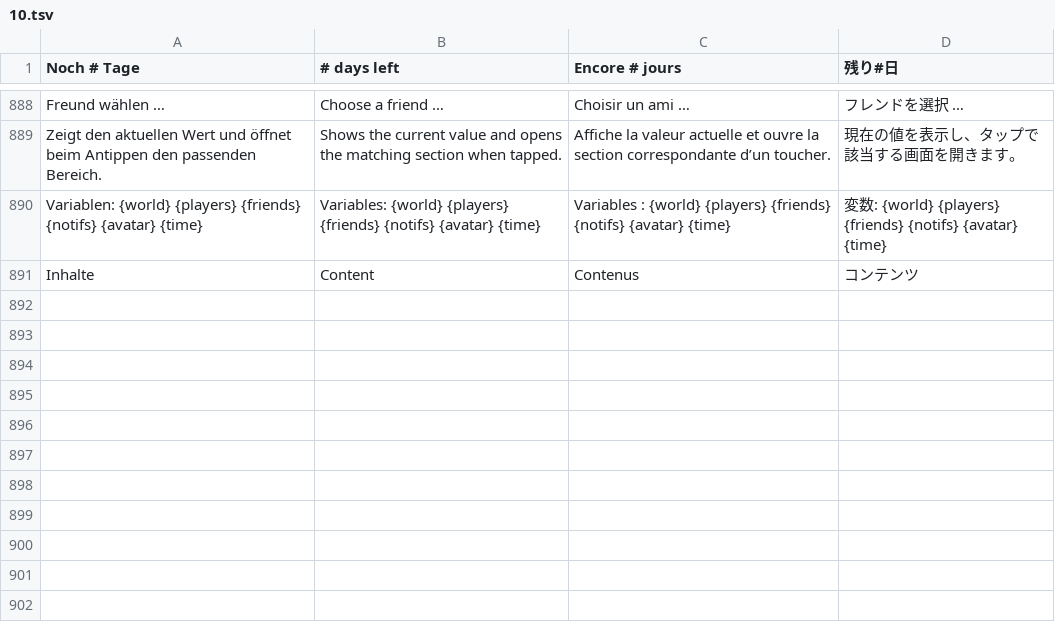
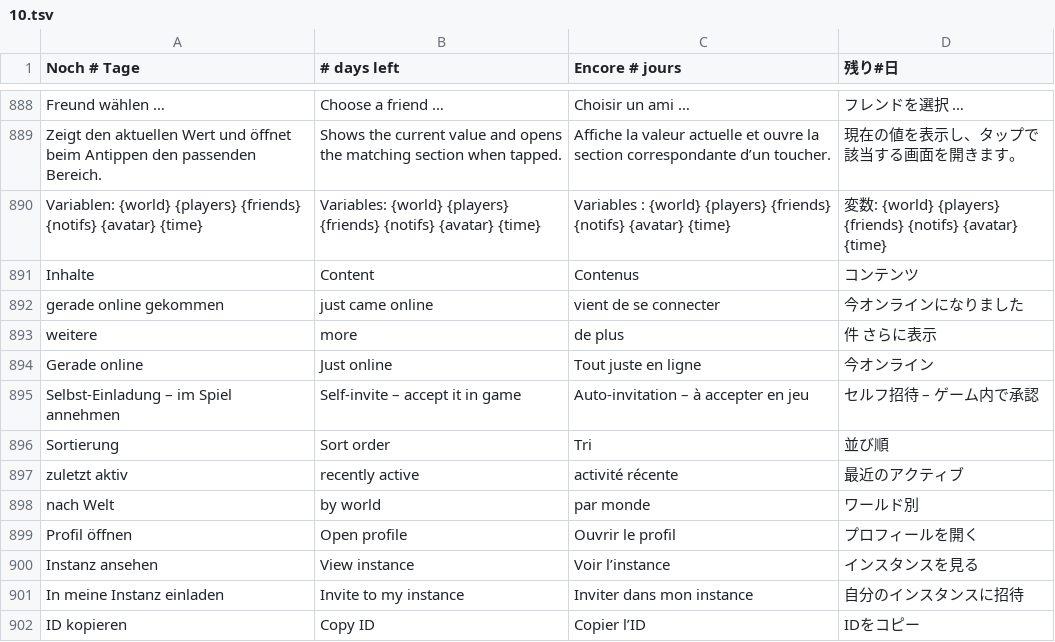
Before and after one commit to GhostNode-Ki-Developmentt/vrc_nexus, a TSV file: apps/vrc-nexus/renderer/i18n/10.tsv, drawn as a sheet; only a part is shown, gaps mark what is left out.

```diff
--- a/apps/vrc-nexus/renderer/i18n/10.tsv
+++ b/apps/vrc-nexus/renderer/i18n/10.tsv
@@ -891 +891,12 @@ Variablen: {world} {players} {friends} {notifs} {avatar} {time}	Variables: {worl
 Inhalte	Content	Contenus	コンテンツ
+gerade online gekommen	just came online	vient de se connecter	今オンラインになりました
+weitere	more	de plus	件 さらに表示
+Gerade online	Just online	Tout juste en ligne	今オンライン
+Selbst-Einladung – im Spiel annehmen	Self-invite – accept it in game	Auto-invitation – à accepter en jeu	セルフ招待 – ゲーム内で承認
+Sortierung	Sort order	Tri	並び順
+zuletzt aktiv	recently active	activité récente	最近のアクティブ
+nach Welt	by world	par monde	ワールド別
+Profil öffnen	Open profile	Ouvrir le profil	プロフィールを開く
+Instanz ansehen	View instance	Voir l’instance	インスタンスを見る
+In meine Instanz einladen	Invite to my instance	Inviter dans mon instance	自分のインスタンスに招待
+ID kopieren	Copy ID	Copier l’ID	IDをコピー
```
Also changed, not shown: 3 other files.
